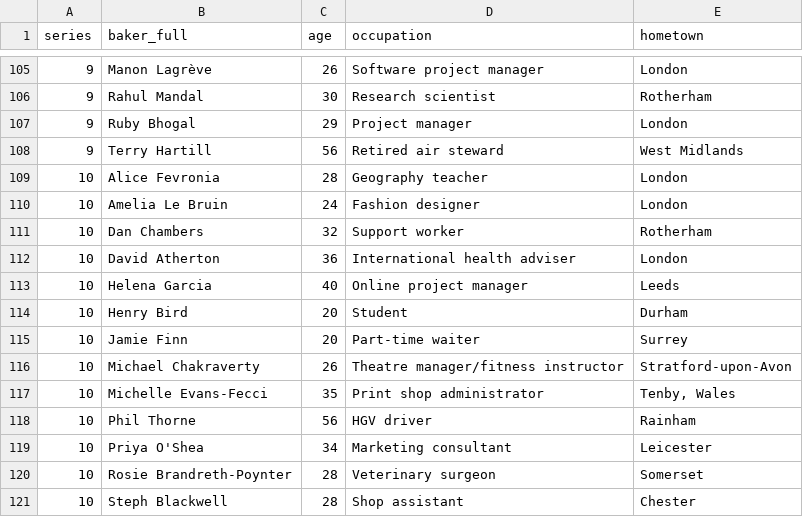
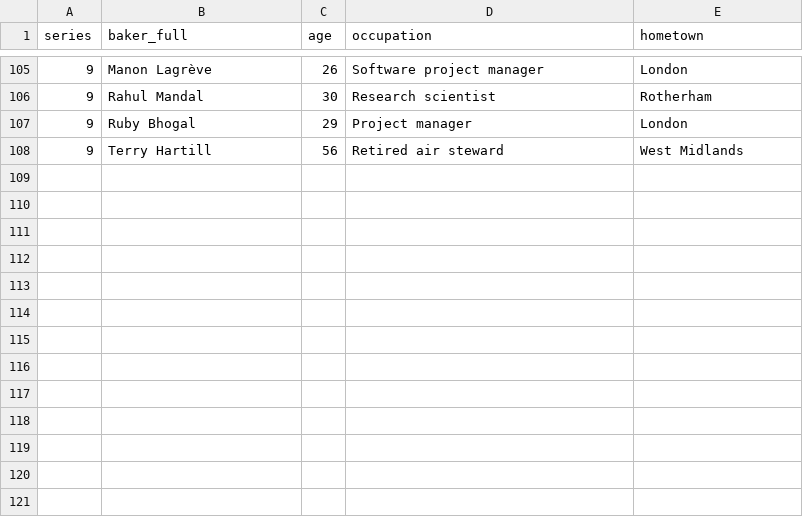
Before and after one commit to apreshill/bakeoff, a CSV file: data-raw/bakers.csv, drawn as a sheet; only a part is shown, gaps mark what is left out; the diff names each change by its address in the sheet, - before the commit and + after, or states it on an @@ line.

Commit message:
walk bakers back to add only season 9 not 10

```diff
--- a/data-raw/bakers.csv
+++ b/data-raw/bakers.csv
-row 109: 10 | Alice Fevronia | 28 | Geography teacher | London
-row 110: 10 | Amelia Le Bruin | 24 | Fashion designer | London
-row 111: 10 | Dan Chambers | 32 | Support worker | Rotherham
-row 112: 10 | David Atherton | 36 | International health adviser | London
-row 113: 10 | Helena Garcia | 40 | Online project manager | Leeds
-row 114: 10 | Henry Bird | 20 | Student | Durham
-row 115: 10 | Jamie Finn | 20 | Part-time waiter | Surrey
-row 116: 10 | Michael Chakraverty | 26 | Theatre manager/fitness instructor | Stratford-upon-Avon
-row 117: 10 | Michelle Evans-Fecci | 35 | Print shop administrator | Tenby, Wales
-row 118: 10 | Phil Thorne | 56 | HGV driver | Rainham
-row 119: 10 | Priya O'Shea | 34 | Marketing consultant | Leicester
-row 120: 10 | Rosie Brandreth-Poynter | 28 | Veterinary surgeon | Somerset
-row 121: 10 | Steph Blackwell | 28 | Shop assistant | Chester
```
Also changed, not shown: 3 other files.
